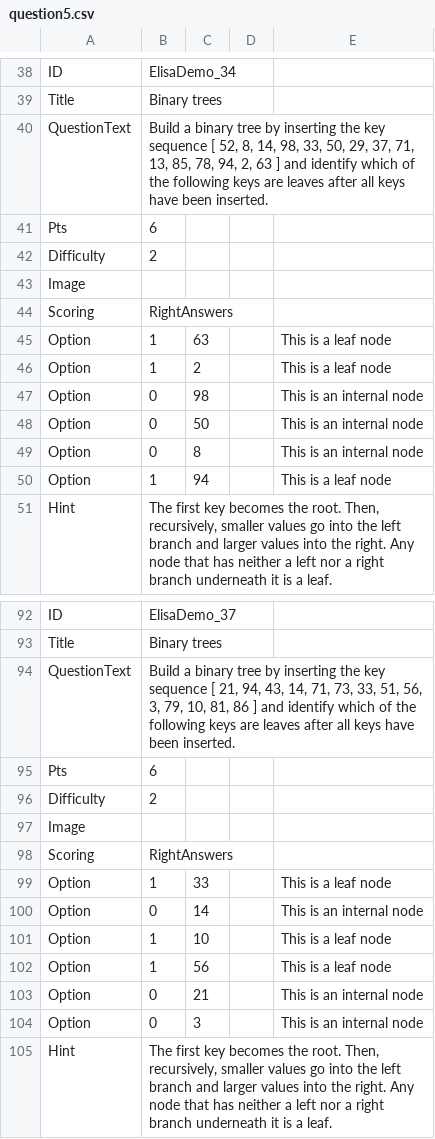
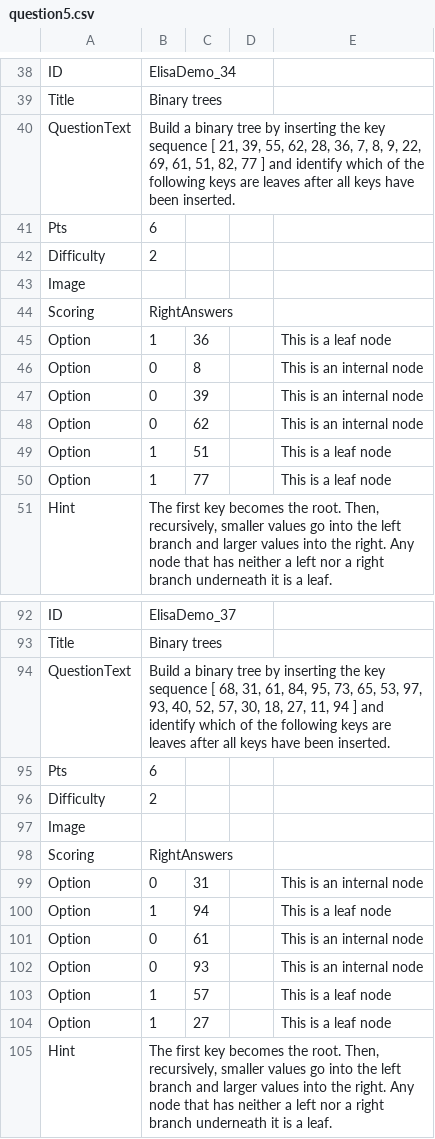
Before and after one commit to SCS-Technology-and-Innovation/Quiz, a CSV file: question5.csv, drawn as a sheet; only a part is shown, gaps mark what is left out; the diff covers the shown part only.

```diff
--- a/question5.csv
+++ b/question5.csv
@@ -39,3 +39,3 @@ ID,ElisaDemo_34,,,
 Title,Binary trees,,,
-QuestionText,"Build a binary tree by inserting the key sequence [ 52, 8, 14, 98, 33, 50, 29, 37, 71, 13, 85, 78, 94, 2, 63 ] and identify which of the following keys are leaves after all keys have been inserted.",,,
+QuestionText,"Build a binary tree by inserting the key sequence [ 21, 39, 55, 62, 28, 36, 7, 8, 9, 22, 69, 61, 51, 82, 77 ] and identify which of the following keys are leaves after all keys have been inserted.",,,
 Pts,6,,,
@@ -44,8 +44,8 @@ Image,,,,
 Scoring,RightAnswers,,,
-Option,1,63,,This is a leaf node
-Option,1,2,,This is a leaf node
-Option,0,98,,This is an internal node
-Option,0,50,,This is an internal node
+Option,1,36,,This is a leaf node
 Option,0,8,,This is an internal node
-Option,1,94,,This is a leaf node
+Option,0,39,,This is an internal node
+Option,0,62,,This is an internal node
+Option,1,51,,This is a leaf node
+Option,1,77,,This is a leaf node
 Hint,"The first key becomes the root. Then, recursively, smaller values go into the left branch and larger values into the right. Any node that has neither a left nor a right branch underneath it is a leaf.",,,
@@ -93,3 +93,3 @@ ID,ElisaDemo_37,,,
 Title,Binary trees,,,
-QuestionText,"Build a binary tree by inserting the key sequence [ 21, 94, 43, 14, 71, 73, 33, 51, 56, 3, 79, 10, 81, 86 ] and identify which of the following keys are leaves after all keys have been inserted.",,,
+QuestionText,"Build a binary tree by inserting the key sequence [ 68, 31, 61, 84, 95, 73, 65, 53, 97, 93, 40, 52, 57, 30, 18, 27, 11, 94 ] and identify which of the following keys are leaves after all keys have been inserted.",,,
 Pts,6,,,
@@ -98,8 +98,8 @@ Image,,,,
 Scoring,RightAnswers,,,
-Option,1,33,,This is a leaf node
-Option,0,14,,This is an internal node
-Option,1,10,,This is a leaf node
-Option,1,56,,This is a leaf node
-Option,0,21,,This is an internal node
-Option,0,3,,This is an internal node
+Option,0,31,,This is an internal node
+Option,1,94,,This is a leaf node
+Option,0,61,,This is an internal node
+Option,0,93,,This is an internal node
+Option,1,57,,This is a leaf node
+Option,1,27,,This is a leaf node
 Hint,"The first key becomes the root. Then, recursively, smaller values go into the left branch and larger values into the right. Any node that has neither a left nor a right branch underneath it is a leaf.",,,
```
Also changed, not shown: 9 added rows, 7 removed rows and 63 edited cells elsewhere in this file, question6.csv, 1 other file.
